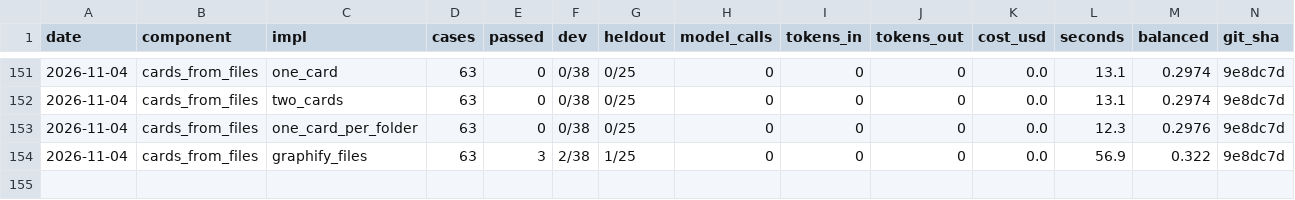
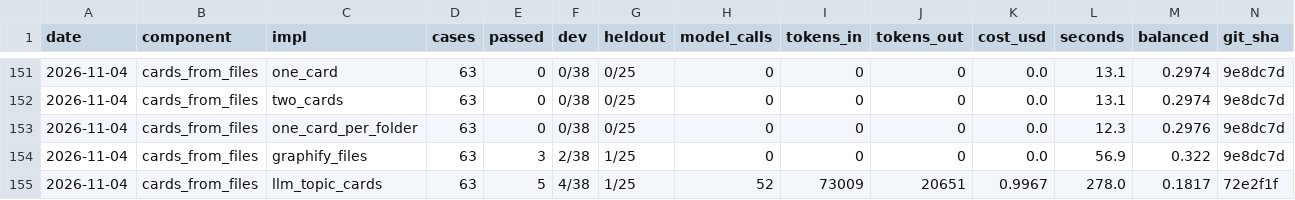
Before and after one commit to SpiritualData/ai-hub-of-hubs-structure, a CSV file: esoi/results.csv, drawn as a sheet; only a part is shown, gaps mark what is left out; rows hold the shown columns only; the diff names each change by its address in the sheet, - before the commit and + after, or states it on an @@ line.

```diff
--- a/esoi/results.csv
+++ b/esoi/results.csv
+row 155: 2026-11-04 | cards_from_files | llm_topic_cards | 63 | 5 | 4/38 | 1/25 | 52 | 73009 | 20651 | 0.9967 | 278.0 | 0.1817 | 72e2f1f
```
Also changed, not shown: esoi/per_case.csv.
